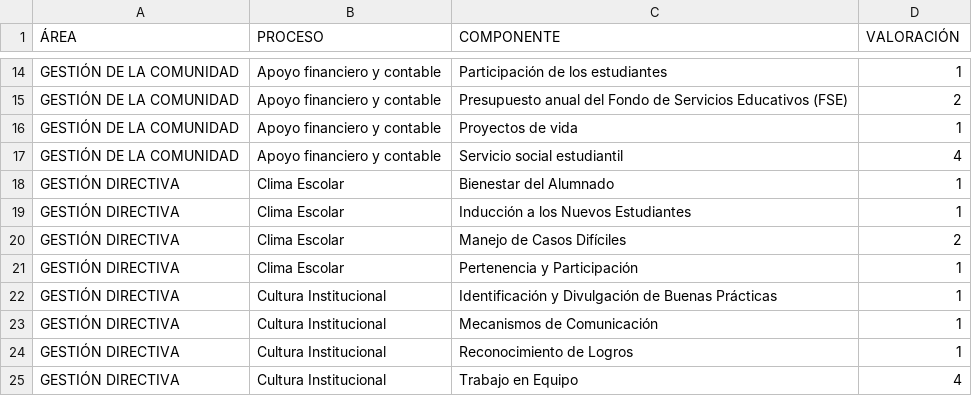
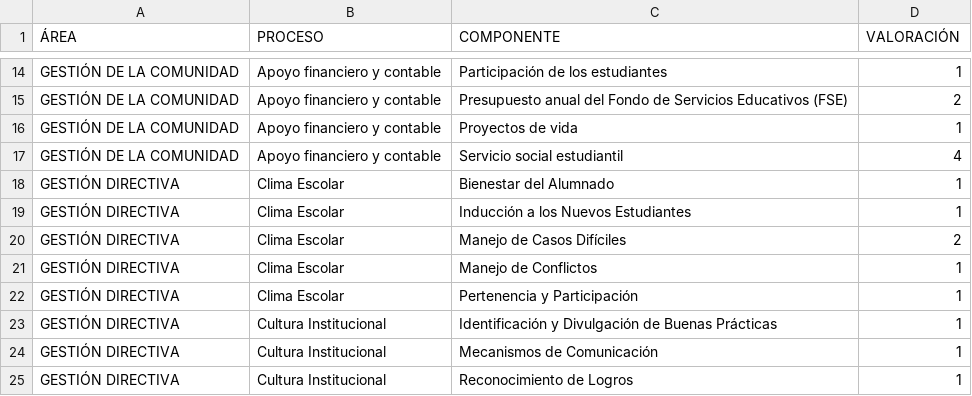
Before and after one commit to tomashs244/encuestas-ecolba, a CSV file: ResultadosEncuesta.csv, drawn as a sheet; only a part is shown, gaps mark what is left out; the shorter side is filled out with more unchanged rows; the diff names each change by its address in the sheet, - before the commit and + after, or states it on an @@ line.

Commit message:
Actualización encuesta 2025-11-08

```diff
--- a/ResultadosEncuesta.csv
+++ b/ResultadosEncuesta.csv
+row 21: GESTIÓN DIRECTIVA | Clima Escolar | Manejo de Conflictos | 1
```
